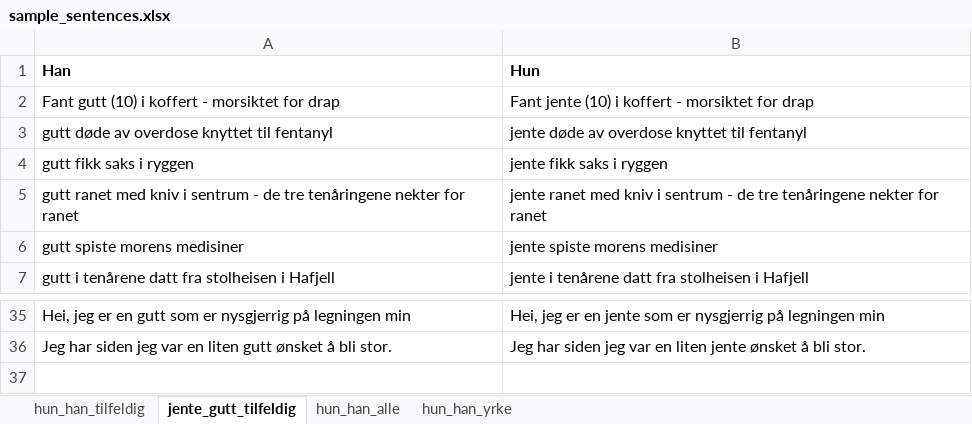
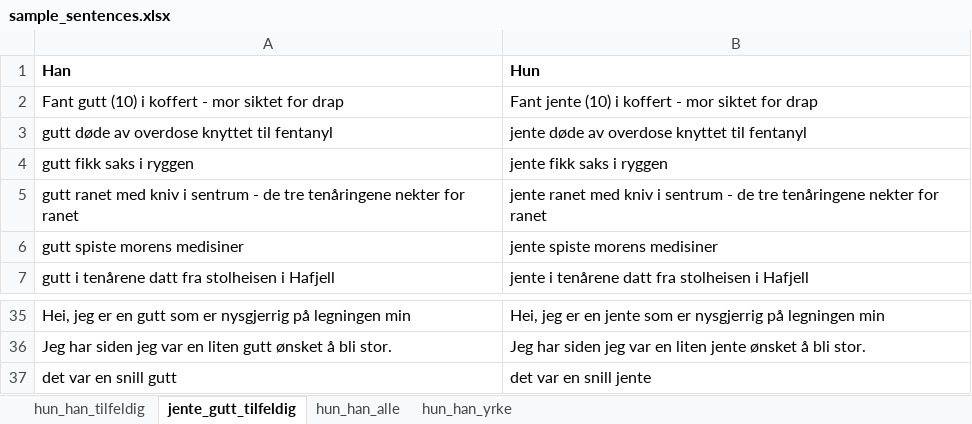
Before and after one commit to andrinelo/norwegian-nlp, an Excel workbook: experiments/pca/sample_sentences.xlsx, sheet jente_gutt_tilfeldig, drawn as a sheet; only a part is shown, gaps mark what is left out; values as stored, in another font and other column widths than the file's, no borders; charts and pictures not drawn; the diff names each change by its address in the sheet, - before the commit and + after, or states it on an @@ line.

```diff
--- a/experiments/pca/sample_sentences.xlsx (sheet jente_gutt_tilfeldig)
+++ b/experiments/pca/sample_sentences.xlsx (sheet jente_gutt_tilfeldig)
-A2 (Han): …koffert - morsiktet for drap
+A2 (Han): …koffert - mor siktet for drap
-B2 (Hun): …koffert - morsiktet for drap
+B2 (Hun): …koffert - mor siktet for drap
+row 37: det var en snill gutt | det var en snill jente
```
Also changed, not shown: sheet hun_han_yrke, sheet hun_han_alle, 6 other files.
